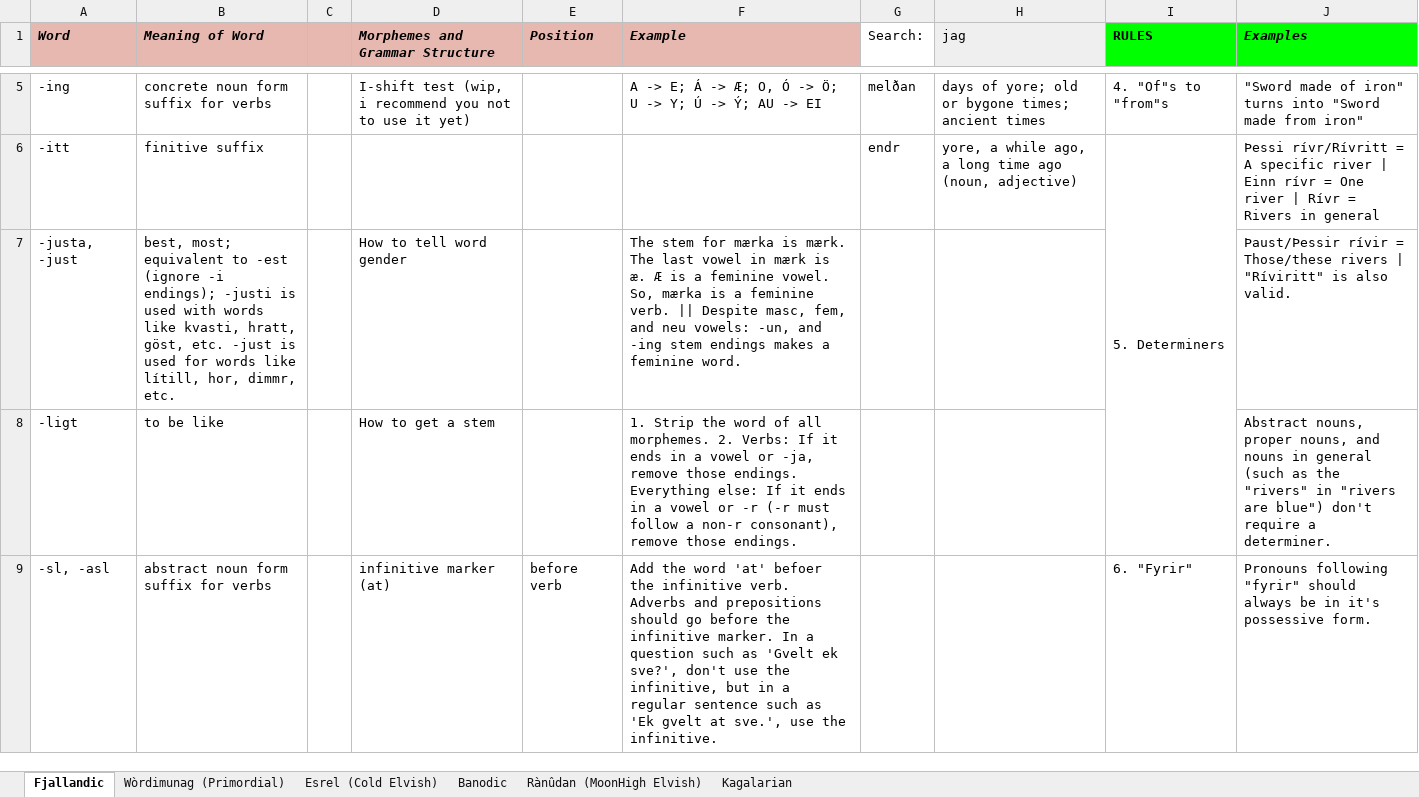
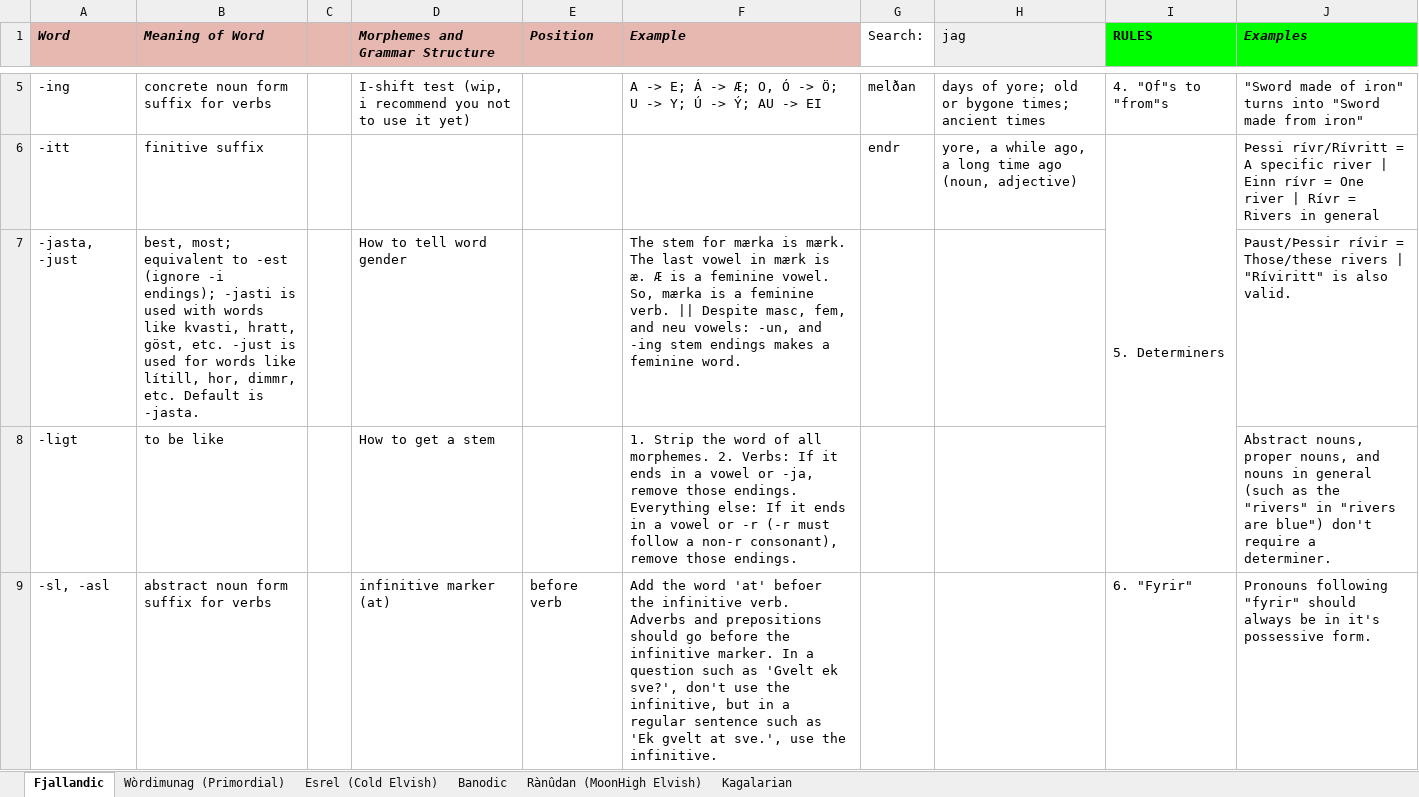
Before and after one commit to Oneo64/Auldworlde, an Excel workbook: Literature/Languages/Fantasy Languages.xlsx, sheet Fjallandic, drawn as a sheet; only a part is shown, gaps mark what is left out; values as stored, in another font and other column widths than the file's, no borders; charts and pictures not drawn; the diff covers the shown part only; the diff names each change by its address in the sheet, - before the commit and + after, or states it on an @@ line.

Commit message:
Update Fantasy Languages.xlsx

```diff
--- a/Literature/Languages/Fantasy Languages.xlsx (sheet Fjallandic)
+++ b/Literature/Languages/Fantasy Languages.xlsx (sheet Fjallandic)
-A7 (Word): -justa, -just
+A7 (Word): -jasta, -just
-B7 (Meaning of Word): …-i endings); -justi is used with words like kvasti, hratt, göst, etc. -just is used for words like lítill, hor, dimmr, etc.
+B7 (Meaning of Word): …-i endings); -jasti is used with words like kvasti, hratt, göst, etc. -just is used for words like lítill, hor, dimmr, etc. Default is -jasta.
```
Also changed, not shown: 3 edited cells elsewhere in this sheet.
